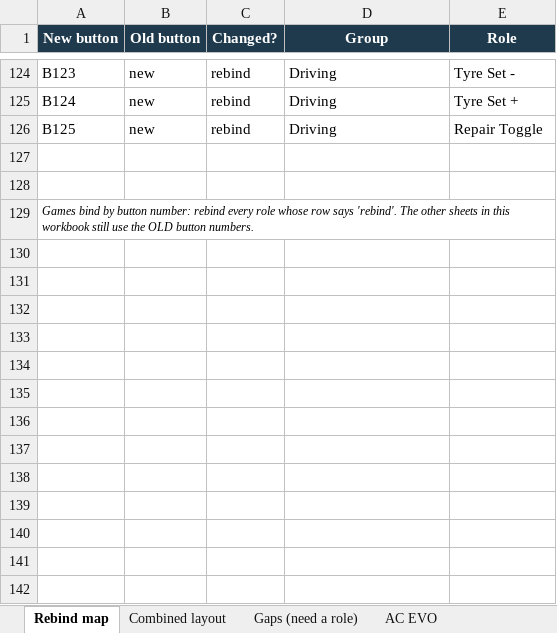
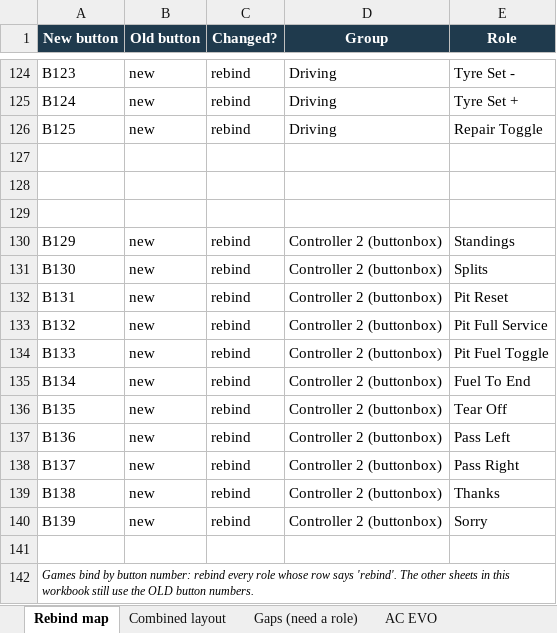
Before and after one commit to Haarie/simhub-control-mapper, an Excel workbook: docs/SimHub_Control_Mapper_all_games.xlsx, sheet Rebind map, drawn as a sheet; only a part is shown, gaps mark what is left out; values as stored, in another font and other column widths than the file's, no borders; the diff names each change by its address in the sheet, - before the commit and + after, or states it on an @@ line.

```diff
--- a/docs/SimHub_Control_Mapper_all_games.xlsx (sheet Rebind map)
+++ b/docs/SimHub_Control_Mapper_all_games.xlsx (sheet Rebind map)
+row 129: (empty)
+row 130: B129 | new | rebind | Controller 2 (buttonbox) | Standings
+row 131: B130 | new | rebind | Controller 2 (buttonbox) | Splits
+row 132: B131 | new | rebind | Controller 2 (buttonbox) | Pit Reset
+row 133: B132 | new | rebind | Controller 2 (buttonbox) | Pit Full Service
+row 134: B133 | new | rebind | Controller 2 (buttonbox) | Pit Fuel Toggle
+row 135: B134 | new | rebind | Controller 2 (buttonbox) | Fuel To End
+row 136: B135 | new | rebind | Controller 2 (buttonbox) | Tear Off
+row 137: B136 | new | rebind | Controller 2 (buttonbox) | Pass Left
+row 138: B137 | new | rebind | Controller 2 (buttonbox) | Pass Right
+row 139: B138 | new | rebind | Controller 2 (buttonbox) | Thanks
+row 140: B139 | new | rebind | Controller 2 (buttonbox) | Sorry
+row 141: (empty)
```
Also changed, not shown: 2 other files.
